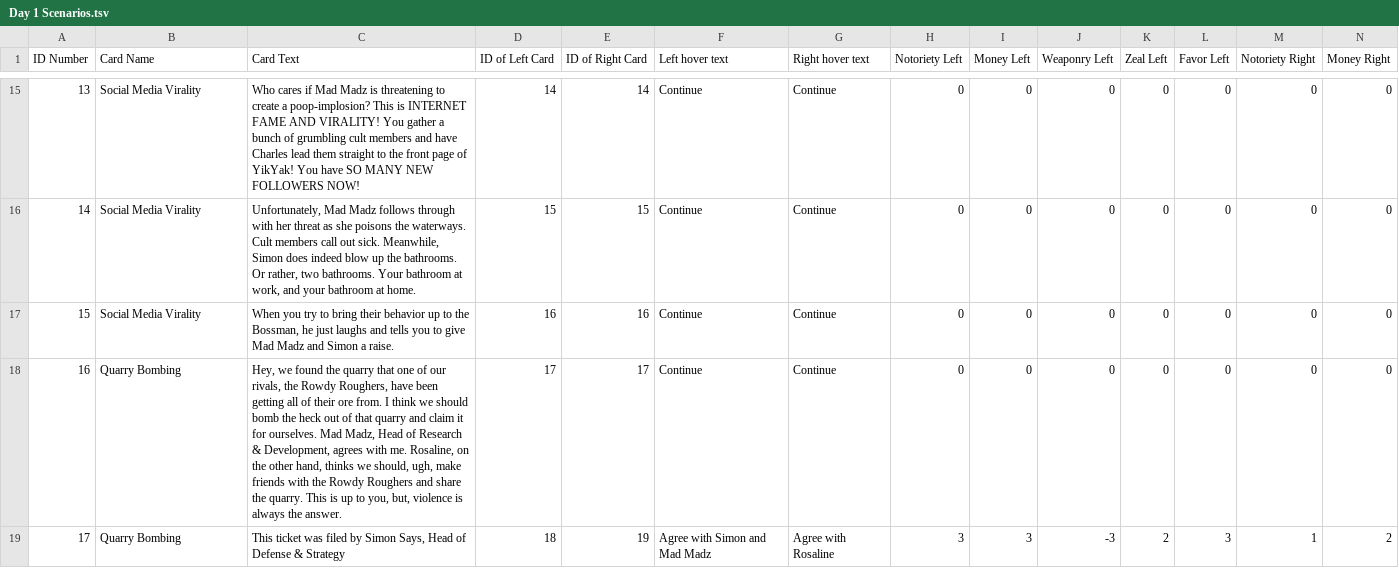
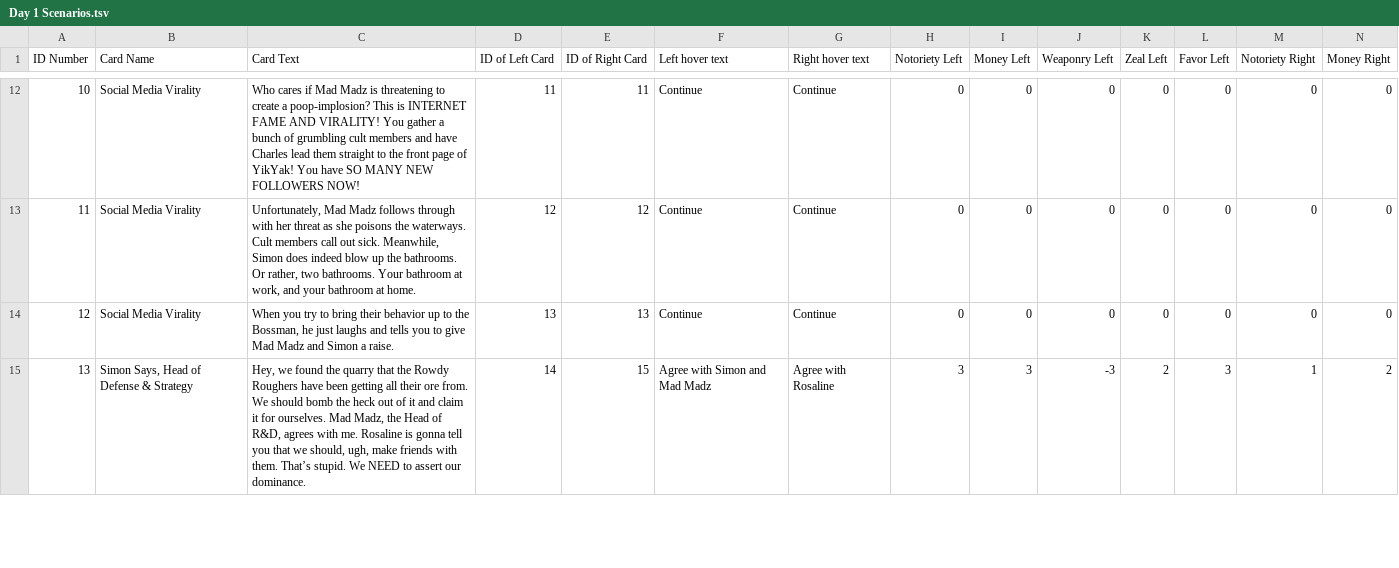
Before and after one commit to wliu1999/occult, a TSV file: Assets/Resources/Cards/Day 1 Scenarios.tsv, drawn as a sheet; only a part is shown, gaps mark what is left out; removed rows and columns are numbered as before the commit, all else as after; rows hold the shown columns only; the diff covers the shown part only; the diff names each change by its address in the sheet, - before the commit and + after, or states it on an @@ line.

```diff
--- a/Assets/Resources/Cards/Day 1 Scenarios.tsv
+++ b/Assets/Resources/Cards/Day 1 Scenarios.tsv
@@ column A (ID Number) renumbered between rows 4 and 17 @@
-D12 (ID of Left Card): 14
+D12 (ID of Left Card): 11
-E12 (ID of Right Card): 14
+E12 (ID of Right Card): 11
-D13 (ID of Left Card): 15
+D13 (ID of Left Card): 12
-E13 (ID of Right Card): 15
+E13 (ID of Right Card): 12
-D14 (ID of Left Card): 16
+D14 (ID of Left Card): 13
-E14 (ID of Right Card): 16
+E14 (ID of Right Card): 13
-row 18: 16 | Quarry Bombing | Hey, we found the quarry that one of our rivals, the Rowdy Roughers, have been getting all of their ore from. I think we should bomb the heck out of that quarry and claim it for ourselves. Mad Madz, Head of Research & Development, agrees with me. Rosaline, on the other hand, thinks we should, ugh, make friends with the Rowdy Roughers and share the quarry. This is up to you, but, violence is always the answer. | 17 | 17 | Continue | Continue | 0 | 0 | 0 | 0 | 0 | 0 | 0
-B15 (Card Name): Quarry Bombing
+B15 (Card Name): Simon Says, Head of Defense & Strategy
-C15 (Card Text): This ticket was filed by Simon Says, Head of Defense & Strategy
+C15 (Card Text): Hey, we found the quarry that the Rowdy Roughers have been getting all their ore from. We should bomb the heck out of it and claim it for ourselves. Mad Madz, the Head of R&D, agrees with me. Rosaline is gonna tell you that we should, ugh, make friends with them. That’s stupid. We NEED to assert our dominance.
-D15 (ID of Left Card): 18
+D15 (ID of Left Card): 14
-E15 (ID of Right Card): 19
+E15 (ID of Right Card): 15
```
Also changed, not shown: 2 added rows, 3 removed rows and 39 edited cells elsewhere in this file, 44 other files.
